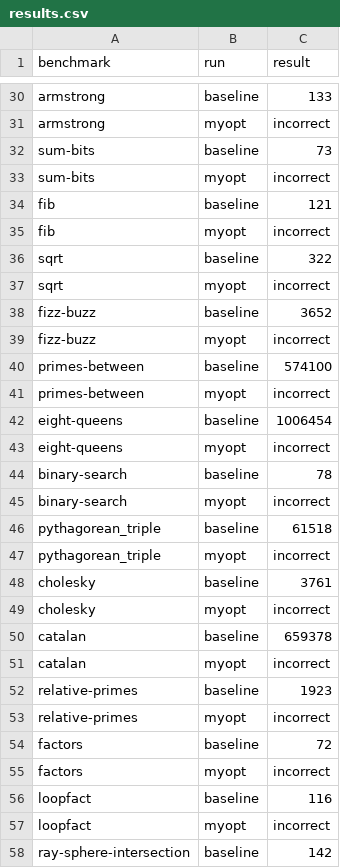
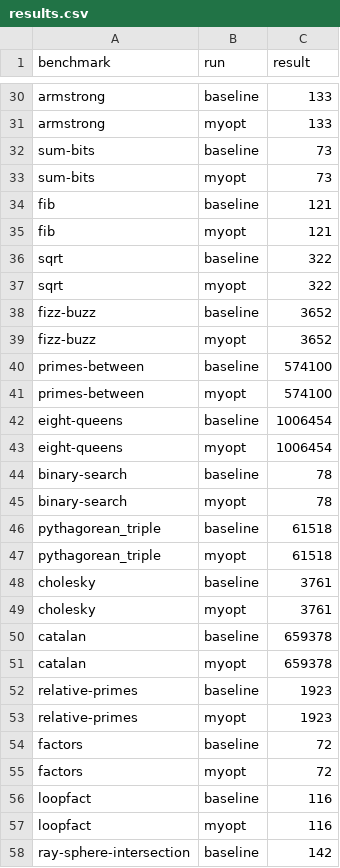
Before and after one commit to Andrey-Yao/Brilliant, a CSV file: results.csv, drawn as a sheet; only a part is shown, gaps mark what is left out; the diff covers the shown part only; the diff names each change by its address in the sheet, - before the commit and + after, or states it on an @@ line.

```diff
--- a/results.csv
+++ b/results.csv
-C31 (result): incorrect
+C31 (result): 133
-C33 (result): incorrect
+C33 (result): 73
-C35 (result): incorrect
+C35 (result): 121
-C37 (result): incorrect
+C37 (result): 322
-C39 (result): incorrect
+C39 (result): 3652
-C41 (result): incorrect
+C41 (result): 574100
-C43 (result): incorrect
+C43 (result): 1006454
-C45 (result): incorrect
+C45 (result): 78
-C47 (result): incorrect
+C47 (result): 61518
-C49 (result): incorrect
+C49 (result): 3761
-C51 (result): incorrect
+C51 (result): 659378
-C53 (result): incorrect
+C53 (result): 1923
-C55 (result): incorrect
+C55 (result): 72
-C57 (result): incorrect
+C57 (result): 116
```
Also changed, not shown: 28 edited cells elsewhere in this file, 7 other files.
